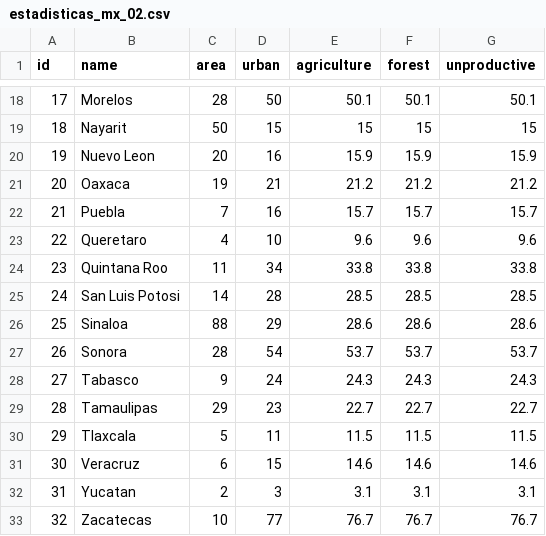
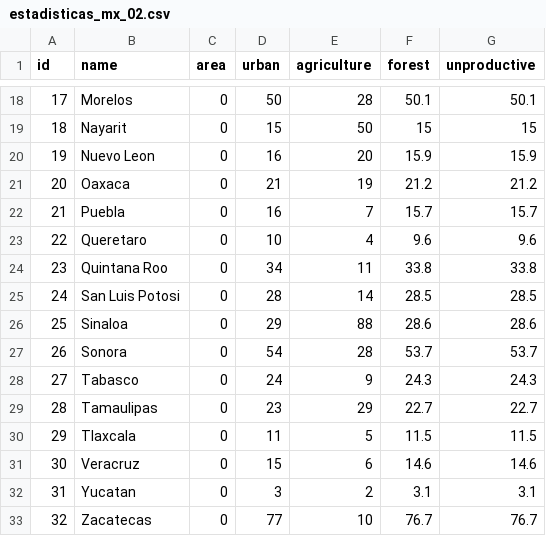
Before and after one commit to lforozcomadero/mapasD3, a CSV file: data/estadisticas_mx_02.csv, drawn as a sheet; only a part is shown, gaps mark what is left out; the diff covers the shown part only.

```diff
--- a/data/estadisticas_mx_02.csv
+++ b/data/estadisticas_mx_02.csv
@@ -18,16 +18,16 @@ id,name,area,urban,agriculture,forest,unproductive
-17,Morelos,28,50,50.1,50.1,50.1
-18,Nayarit,50,15,15,15,15
-19,Nuevo Leon,20,16,15.9,15.9,15.9
-20,Oaxaca,19,21,21.2,21.2,21.2
-21,Puebla,7,16,15.7,15.7,15.7
-22,Queretaro,4,10,9.6,9.6,9.6
-23,Quintana Roo,11,34,33.8,33.8,33.8
-24,San Luis Potosi,14,28,28.5,28.5,28.5
-25,Sinaloa,88,29,28.6,28.6,28.6
-26,Sonora,28,54,53.7,53.7,53.7
-27,Tabasco,9,24,24.3,24.3,24.3
-28,Tamaulipas,29,23,22.7,22.7,22.7
-29,Tlaxcala,5,11,11.5,11.5,11.5
-30,Veracruz,6,15,14.6,14.6,14.6
-31,Yucatan,2,3,3.1,3.1,3.1
-32,Zacatecas,10,77,76.7,76.7,76.7
+17,Morelos,0,50,28,50.1,50.1
+18,Nayarit,0,15,50,15,15
+19,Nuevo Leon,0,16,20,15.9,15.9
+20,Oaxaca,0,21,19,21.2,21.2
+21,Puebla,0,16,7,15.7,15.7
+22,Queretaro,0,10,4,9.6,9.6
+23,Quintana Roo,0,34,11,33.8,33.8
+24,San Luis Potosi,0,28,14,28.5,28.5
+25,Sinaloa,0,29,88,28.6,28.6
+26,Sonora,0,54,28,53.7,53.7
+27,Tabasco,0,24,9,24.3,24.3
+28,Tamaulipas,0,23,29,22.7,22.7
+29,Tlaxcala,0,11,5,11.5,11.5
+30,Veracruz,0,15,6,14.6,14.6
+31,Yucatan,0,3,2,3.1,3.1
+32,Zacatecas,0,77,10,76.7,76.7
```
Also changed, not shown: 32 edited cells elsewhere in this file.
